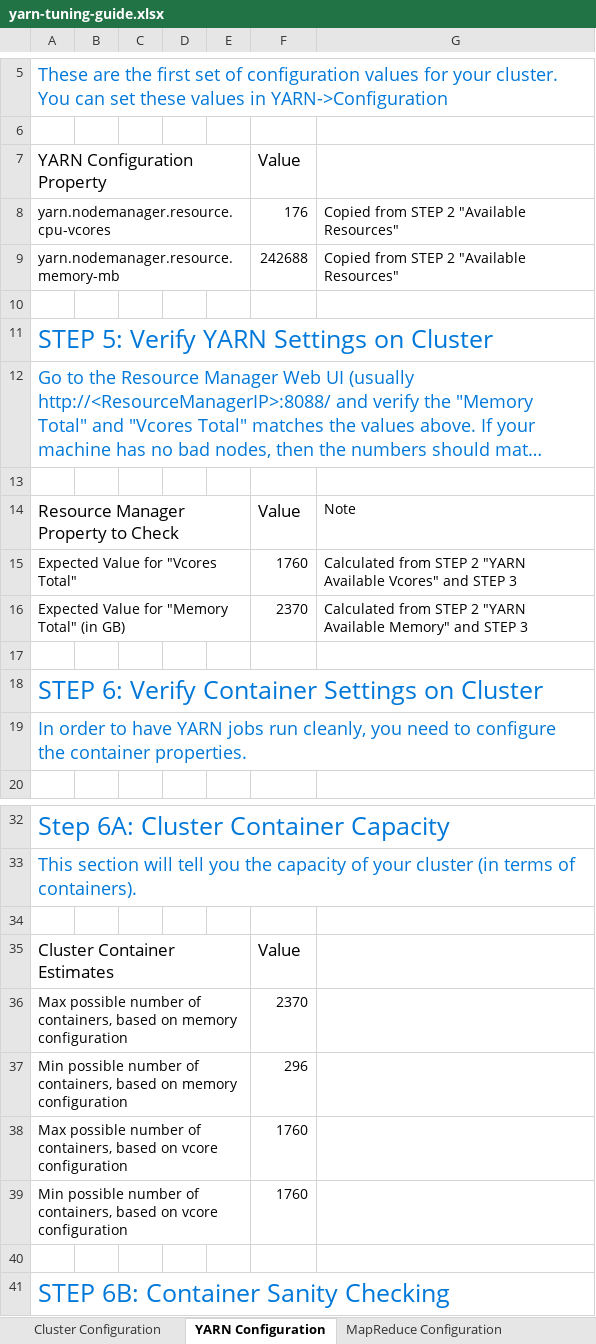
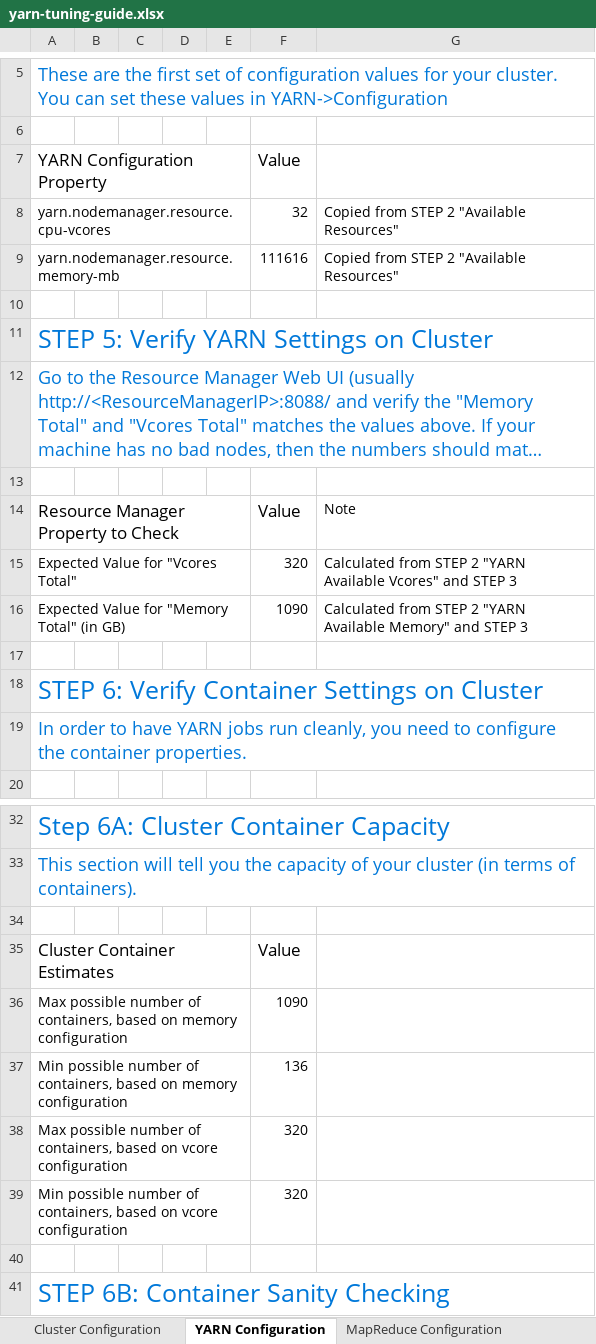
Before and after one commit to hash89/SEBC, an Excel workbook: resources/tools/yarn-tuning-guide.xlsx, sheet YARN Configuration, drawn as a sheet; only a part is shown, gaps mark what is left out; long unchanged cells end in …; values as stored, in another font and other column widths than the file's, no borders; charts and pictures and conditional formats not drawn; the diff names each change by its address in the sheet, - before the commit and + after, or states it on an @@ line.

Commit message:
Doing the math about the excel sheets

```diff
--- a/resources/tools/yarn-tuning-guide.xlsx (sheet YARN Configuration)
+++ b/resources/tools/yarn-tuning-guide.xlsx (sheet YARN Configuration)
-F8: 176
+F8: 32
-F9: 242688
+F9: 111616
-F15: 1760
+F15: 320
-F16: 2370
+F16: 1090
-F36: 2370
+F36: 1090
-F37: 296
+F37: 136
-F38:F39: 1760
+F38:F39: 320
```
Also changed, not shown: sheet Cluster Configuration, charts or pictures, resources/tools/YARNCalcs.xlsx, 2 other files.
